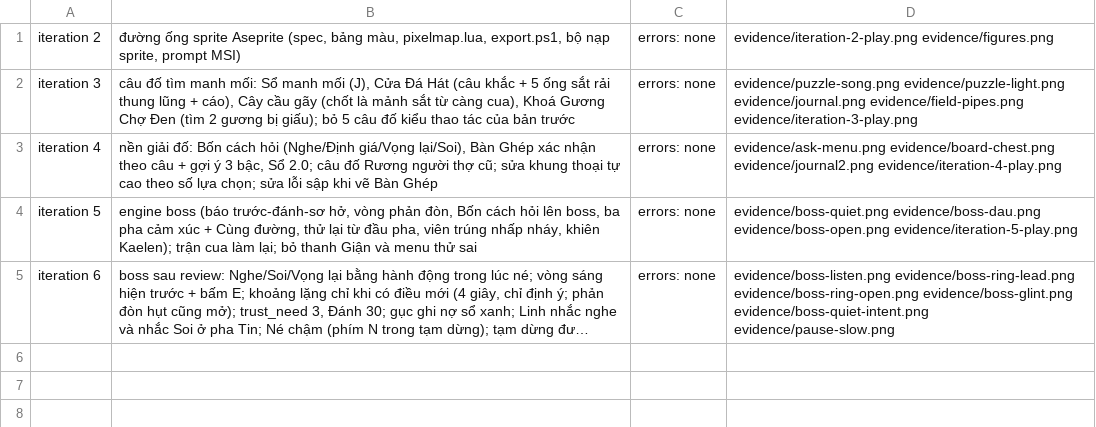
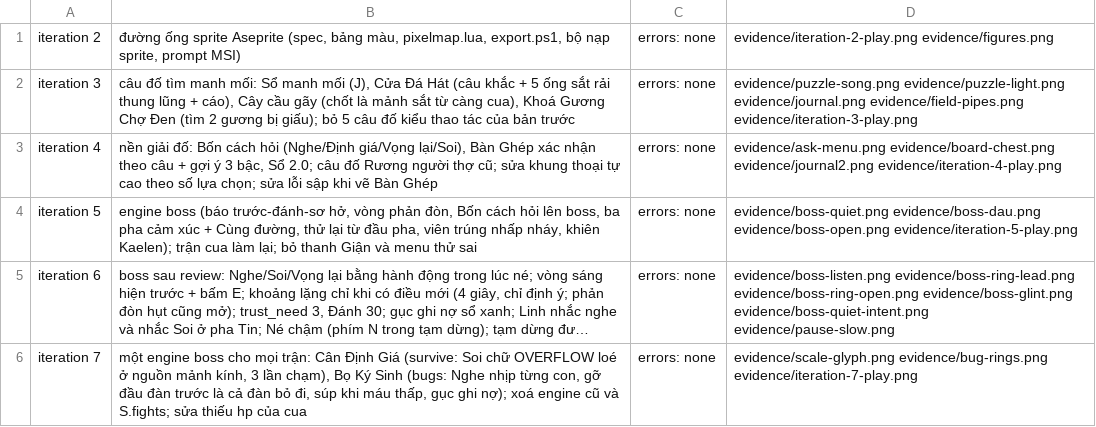
Before and after one commit to thinhsegay83-blip/Claude-Code-Game-Studios, a TSV file: prototypes/trong/evidence/changes.tsv, drawn as a sheet; long unchanged cells end in …; the diff names each change by its address in the sheet, - before the commit and + after, or states it on an @@ line.

```diff
--- a/prototypes/trong/evidence/changes.tsv
+++ b/prototypes/trong/evidence/changes.tsv
+row 6: iteration 7 | một engine boss cho mọi trận: Cân Định Giá (survive: Soi chữ OVERFLOW loé ở nguồn mảnh kính, 3 lần chạm), Bọ Ký Sinh (bugs: Nghe nhịp từng con, gỡ đầu đàn trước là cả đàn bỏ đi, súp khi máu thấp, gục ghi nợ); xoá engine cũ và S.fights; sửa thiếu hp của cua | errors: none | evidence/scale-glyph.png evidence/bug-rings.png evidence/iteration-7-play.png
```
Also changed, not shown: prototypes/trong/evidence/checklist.tsv, 11 other files.
